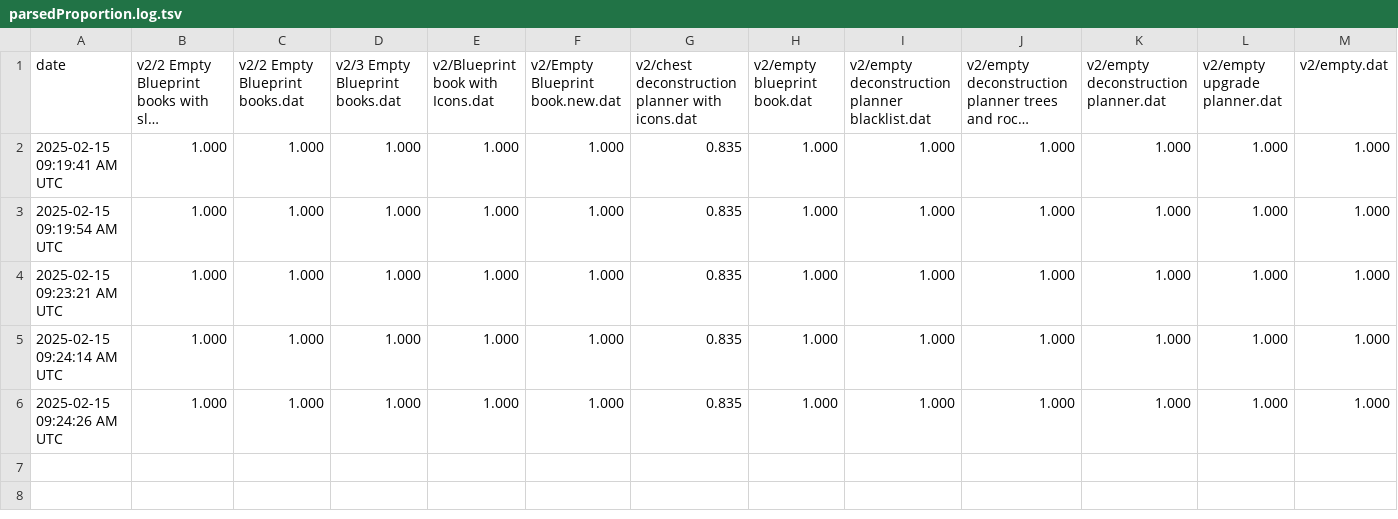
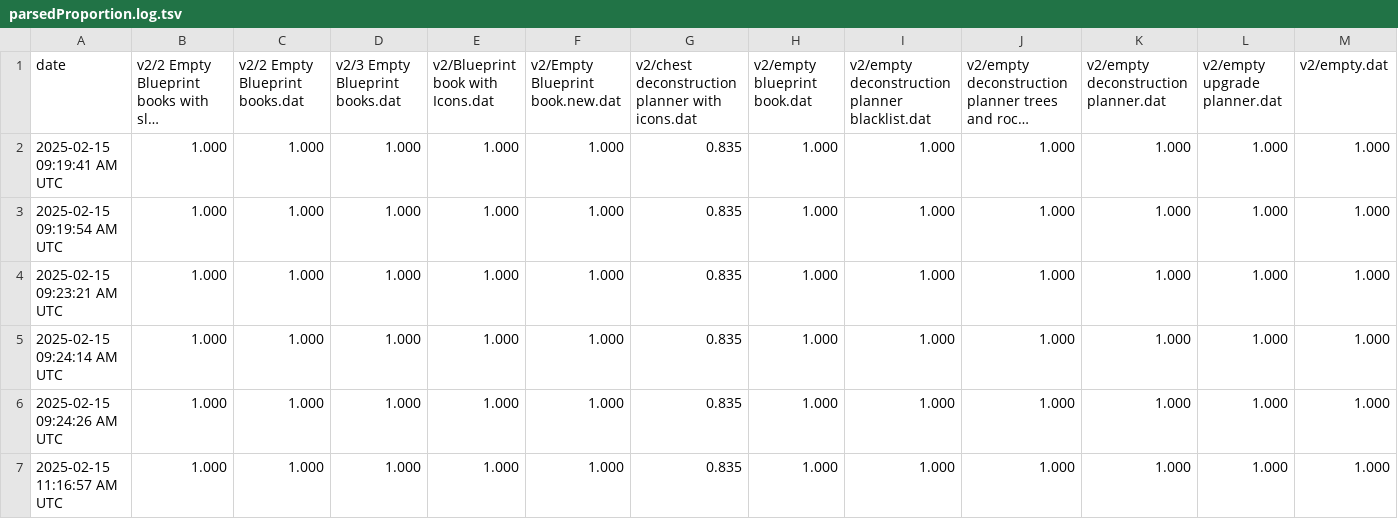
Before and after one commit to cinderblock/factorio-blueprint-converter, a TSV file: parsedProportion.log.tsv, drawn as a sheet; only a part is shown; long unchanged cells end in …; rows hold the shown columns only; the diff names each change by its address in the sheet, - before the commit and + after, or states it on an @@ line.

```diff
--- a/parsedProportion.log.tsv
+++ b/parsedProportion.log.tsv
+row 7: 2025-02-15 11:16:57 AM UTC | 1.000 | 1.000 | 1.000 | 1.000 | 1.000 | 0.835 | 1.000 | 1.000 | 1.000 | 1.000 | 1.000 | 1.000
```
Also changed, not shown: 38 other files.
